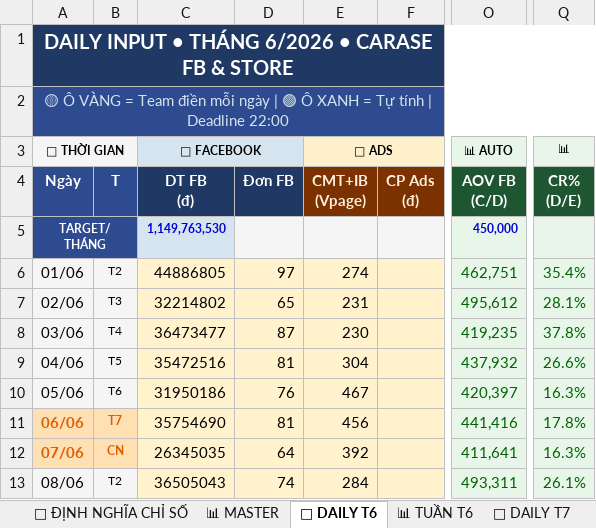
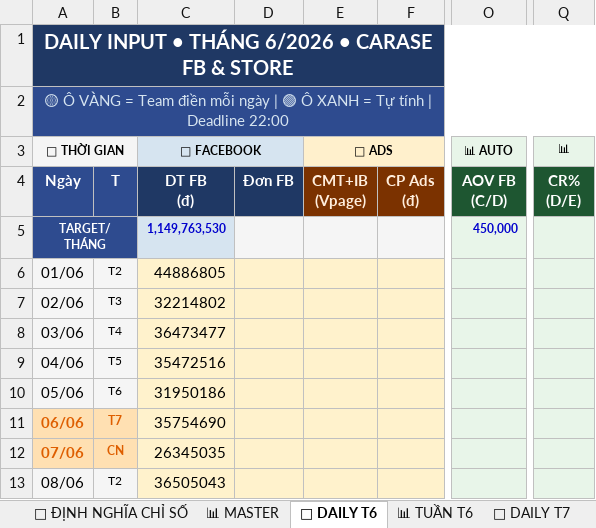
Before and after one commit to team-sale-calen/TRACKER, an Excel workbook: data.xlsx, sheet 📅 DAILY T6, drawn as a sheet; only a part is shown, gaps mark what is left out; values as stored, in another font and other column widths than the file's, no borders; the diff covers the shown part only; the diff names each change by its address in the sheet, - before the commit and + after, or states it on an @@ line.

Commit message:
Add files via upload

```diff
--- a/data.xlsx (sheet 📅 DAILY T6)
+++ b/data.xlsx (sheet 📅 DAILY T6)
-D6: 97
+D6: (empty)
-E6 (📢 ADS): 274
+E6 (📢 ADS): (empty)
-O6 (📊 AUTO): 462,751
+O6 (📊 AUTO): (empty)
-Q6 (📊): 35.4%
+Q6 (📊): (empty)
-D7: 65
+D7: (empty)
-E7 (📢 ADS): 231
+E7 (📢 ADS): (empty)
-O7 (📊 AUTO): 495,612
+O7 (📊 AUTO): (empty)
-Q7 (📊): 28.1%
+Q7 (📊): (empty)
-D8: 87
+D8: (empty)
-E8 (📢 ADS): 230
+E8 (📢 ADS): (empty)
-O8 (📊 AUTO): 419,235
+O8 (📊 AUTO): (empty)
-Q8 (📊): 37.8%
+Q8 (📊): (empty)
-D9: 81
+D9: (empty)
-E9 (📢 ADS): 304
+E9 (📢 ADS): (empty)
-O9 (📊 AUTO): 437,932
+O9 (📊 AUTO): (empty)
-Q9 (📊): 26.6%
+Q9 (📊): (empty)
-D10: 76
+D10: (empty)
-E10 (📢 ADS): 467
+E10 (📢 ADS): (empty)
-O10 (📊 AUTO): 420,397
+O10 (📊 AUTO): (empty)
-Q10 (📊): 16.3%
+Q10 (📊): (empty)
-D11: 81
+D11: (empty)
-E11 (📢 ADS): 456
+E11 (📢 ADS): (empty)
-O11 (📊 AUTO): 441,416
+O11 (📊 AUTO): (empty)
-Q11 (📊): 17.8%
+Q11 (📊): (empty)
-D12: 64
+D12: (empty)
-E12 (📢 ADS): 392
+E12 (📢 ADS): (empty)
-O12 (📊 AUTO): 411,641
+O12 (📊 AUTO): (empty)
-Q12 (📊): 16.3%
+Q12 (📊): (empty)
-D13: 74
+D13: (empty)
-E13 (📢 ADS): 284
+E13 (📢 ADS): (empty)
-O13 (📊 AUTO): 493,311
+O13 (📊 AUTO): (empty)
-Q13 (📊): 26.1%
+Q13 (📊): (empty)
```
Also changed, not shown: 88 edited cells elsewhere in this sheet, sheet 📊 MASTER.
